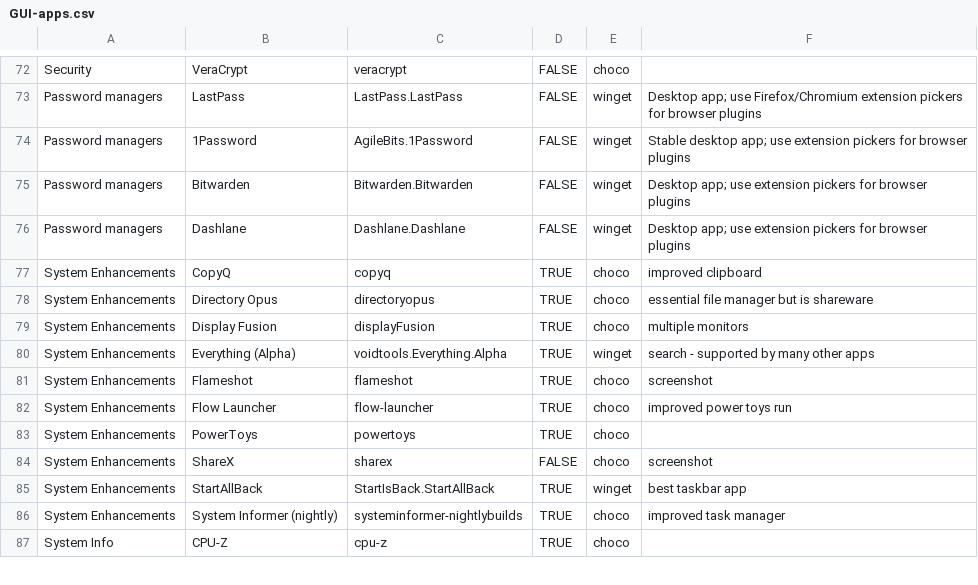
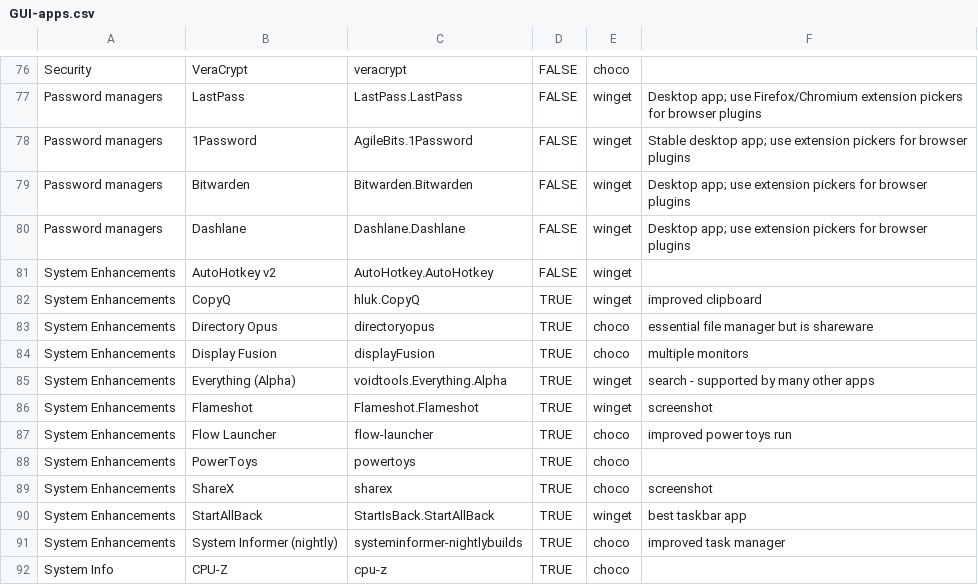
Before and after one commit to dbastien/cool-scripts, a CSV file: powershell/Instellator/GUI-apps.csv (was powershell/shortps1/Instellator/GUI-apps.csv), drawn as a sheet; only a part is shown, gaps mark what is left out; the diff covers the shown part only.

```diff
--- a/powershell/shortps1/Instellator/GUI-apps.csv
+++ b/powershell/Instellator/GUI-apps.csv
@@ -76,3 +80,4 @@ Password managers,Bitwarden,Bitwarden.Bitwarden,FALSE,winget,Desktop app; use ex
 Password managers,Dashlane,Dashlane.Dashlane,FALSE,winget,Desktop app; use extension pickers for browser plugins
-System Enhancements,CopyQ,copyq,TRUE,choco,improved clipboard
+System Enhancements,AutoHotkey v2,AutoHotkey.AutoHotkey,FALSE,winget,
+System Enhancements,CopyQ,hluk.CopyQ,TRUE,winget,improved clipboard
 System Enhancements,Directory Opus,directoryopus,TRUE,choco,essential file manager but is shareware
@@ -80,6 +85,6 @@ System Enhancements,Display Fusion,displayFusion,TRUE,choco,multiple monitors
 System Enhancements,Everything (Alpha),voidtools.Everything.Alpha,TRUE,winget,search - supported by many other apps
-System Enhancements,Flameshot,flameshot,TRUE,choco,screenshot
+System Enhancements,Flameshot,Flameshot.Flameshot,TRUE,winget,screenshot
 System Enhancements,Flow Launcher,flow-launcher,TRUE,choco,improved power toys run
 System Enhancements,PowerToys,powertoys,TRUE,choco,
-System Enhancements,ShareX,sharex,FALSE,choco,screenshot
+System Enhancements,ShareX,sharex,TRUE,choco,screenshot
 System Enhancements,StartAllBack,StartIsBack.StartAllBack,TRUE,winget,best taskbar app
```
Also changed, not shown: 10 added rows, 2 removed rows and 31 edited cells elsewhere in this file, 45 other files.
